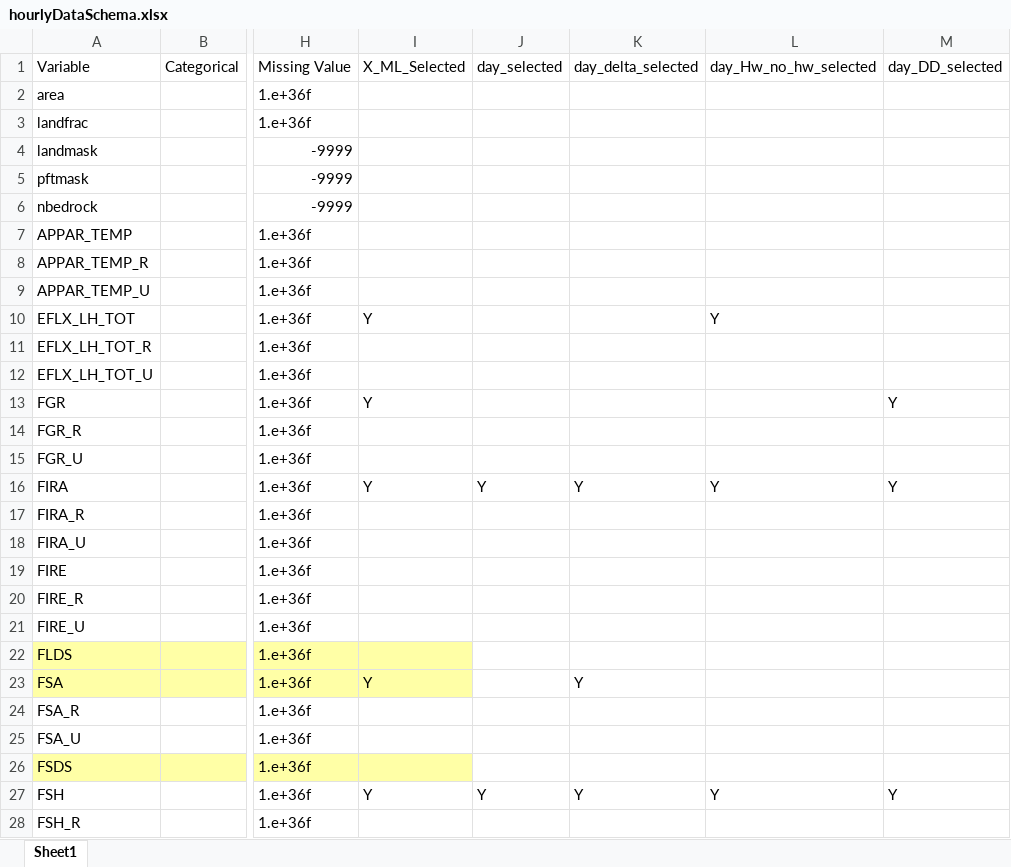
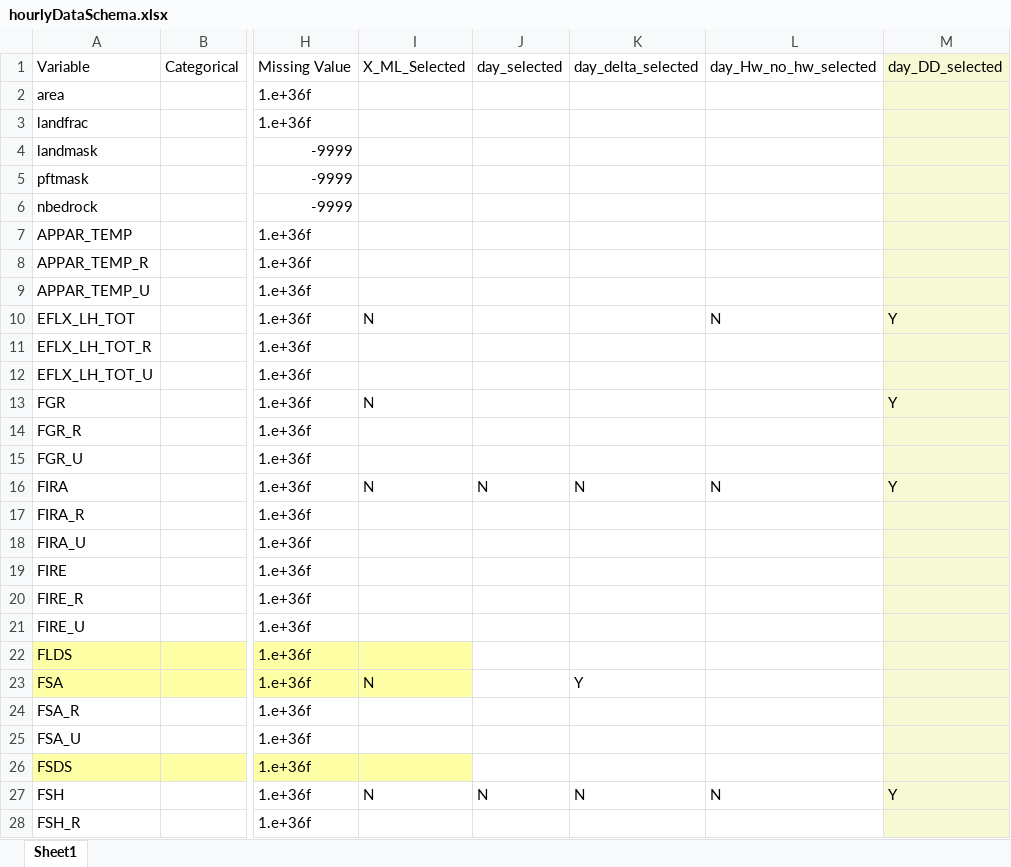
Before and after one commit to johnnyguo2007/research, an Excel workbook: hw_global/Data/hourlyDataSchema.xlsx, sheet Sheet1, drawn as a sheet; only a part is shown, gaps mark what is left out; values as stored, in another font and other column widths than the file's, no borders; the diff covers the shown part only; the diff names each change by its address in the sheet, - before the commit and + after, or states it on an @@ line.

Commit message:
DD_only data

```diff
--- a/hw_global/Data/hourlyDataSchema.xlsx (sheet Sheet1)
+++ b/hw_global/Data/hourlyDataSchema.xlsx (sheet Sheet1)
-M1:M28 fill: none
+M1:M28 fill: #F6F9D4
-I10: Y
+I10: N
-L10: Y
+L10: N
-M10: (empty)
+M10: Y
-I13: Y
+I13: N
-I16: Y
+I16: N
-J16: Y
+J16: N
-K16: Y
+K16: N
-L16: Y
+L16: N
-I23: Y
+I23: N
-I27: Y
+I27: N
-J27: Y
+J27: N
-K27: Y
+K27: N
-L27: Y
+L27: N
```
Also changed, not shown: 11 edited cells and cell formats elsewhere in this sheet.
